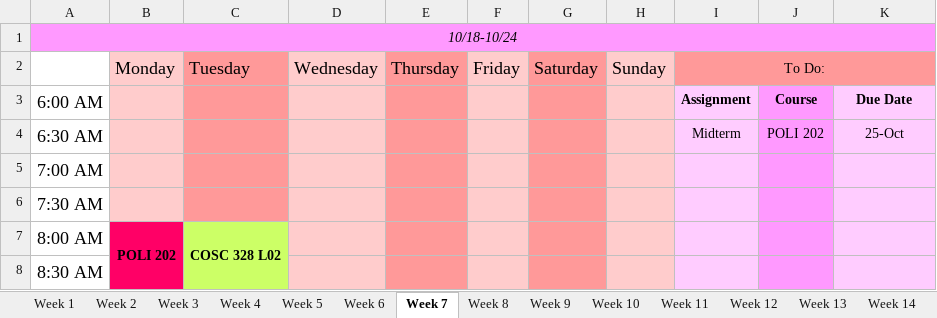
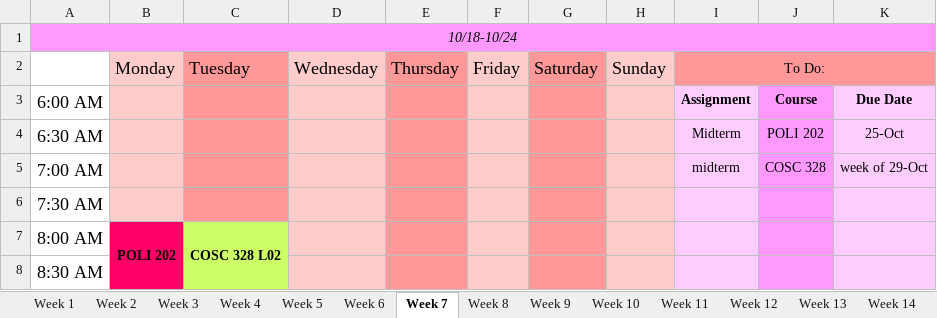
Before and after one commit to hashslingingslasher-wb/UBCO_21-22, an Excel workbook: term_1/Assignment_Planner.xlsx, sheet Week 7, drawn as a sheet; only a part is shown; values as stored, in another font and other column widths than the file's, no borders; the diff names each change by its address in the sheet, - before the commit and + after, or states it on an @@ line.

```diff
--- a/term_1/Assignment_Planner.xlsx (sheet Week 7)
+++ b/term_1/Assignment_Planner.xlsx (sheet Week 7)
-I5: (empty)
+I5: midterm
-J5: (empty)
+J5: COSC 328
-K5: (empty)
+K5: week of 29-Oct
```
Also changed, not shown: sheet Week 6, sheet Week 4, sheet Week 5, sheet Week 2, 8 other files.
